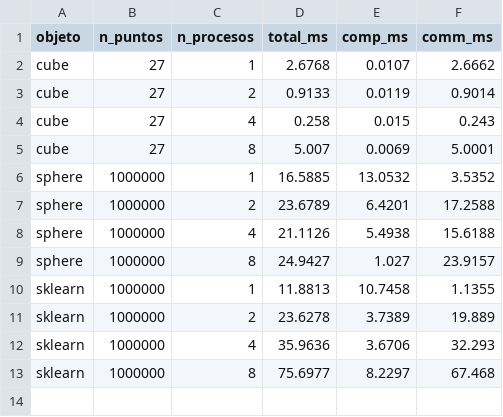
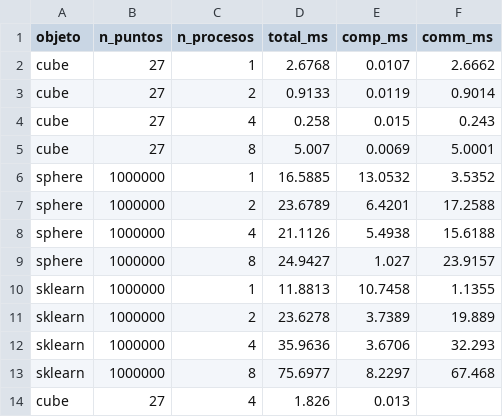
Before and after one commit to DiegoViillalba/MPI-Point-Cloud, a CSV file: benchmark_results.csv, drawn as a sheet; the diff names each change by its address in the sheet, - before the commit and + after, or states it on an @@ line.

```diff
--- a/benchmark_results.csv
+++ b/benchmark_results.csv
+row 14: cube | 27 | 4 | 1.826 | 0.013
```
Also changed, not shown: 1 other file.
